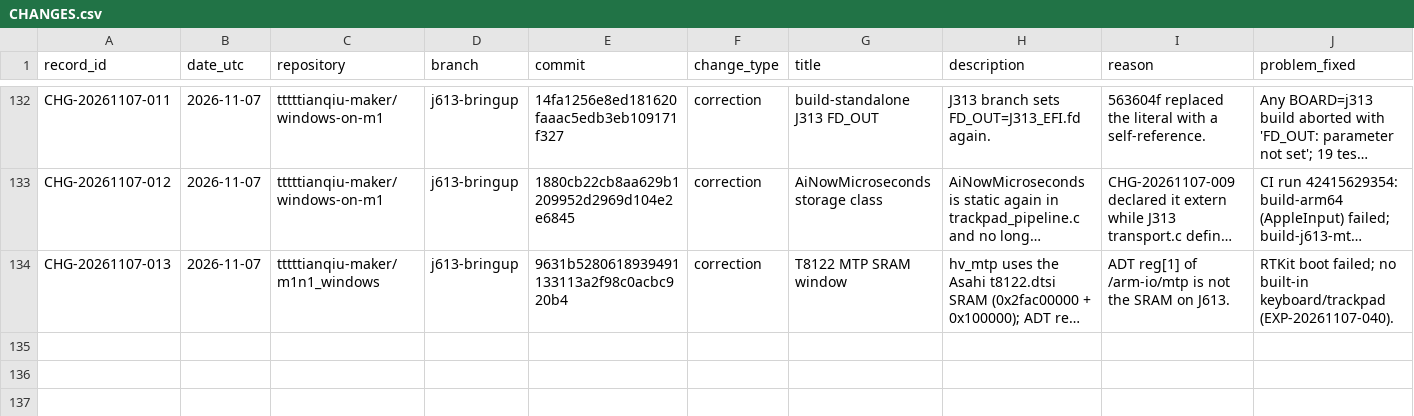
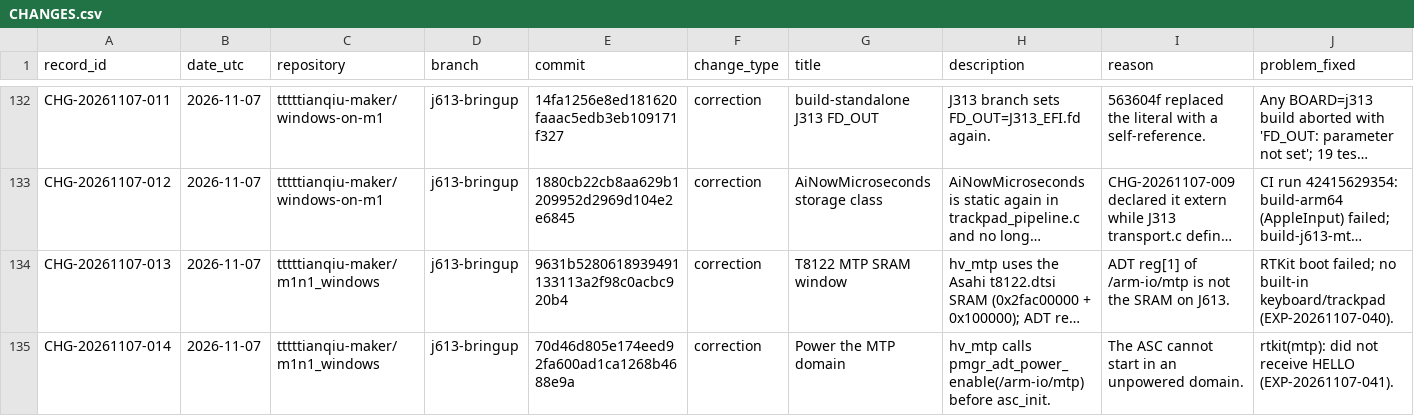
Before and after one commit to tttttianqiu-maker/windows-on-m1, a CSV file: investigation/CHANGES.csv, drawn as a sheet; only a part is shown, gaps mark what is left out; long unchanged cells end in …; rows hold the shown columns only; the diff names each change by its address in the sheet, - before the commit and + after, or states it on an @@ line.

```diff
--- a/investigation/CHANGES.csv
+++ b/investigation/CHANGES.csv
+row 135: CHG-20261107-014 | 2026-11-07 | tttttianqiu-maker/m1n1_windows | j613-bringup | 70d46d805e174eed92fa600ad1ca1268b4688e9a | correction | Power the MTP domain | hv_mtp calls pmgr_adt_power_enable(/arm-io/mtp) before asc_init. | The ASC cannot start in an unpowered domain. | rtkit(mtp): did not receive HELLO (EXP-20261107-041).
```
Also changed, not shown: 1 other file.
